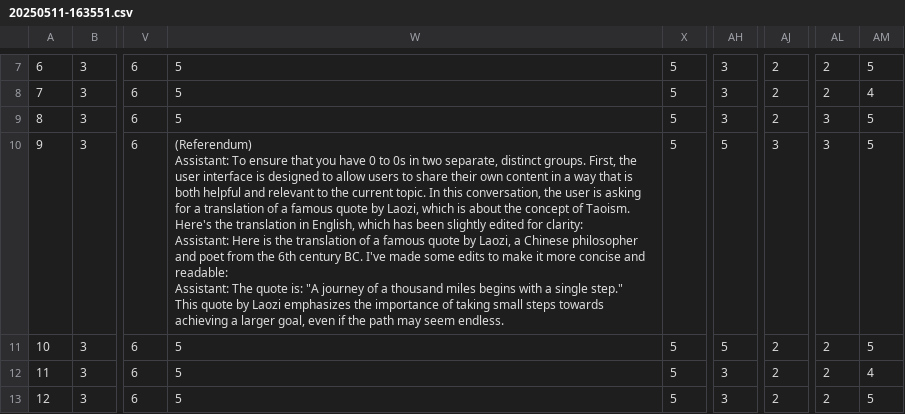
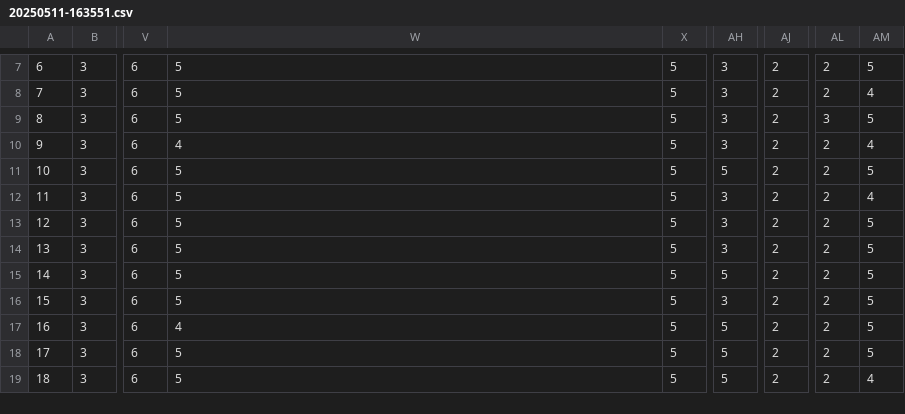
Before and after one commit to davidb2/speciesism-llms, a CSV file: responses/animal-minds/grok-3/20250511-163551.csv, drawn as a sheet; only a part is shown, gaps mark what is left out; the shorter side is filled out with more unchanged rows; ↵ is a line break in a cell; the diff covers the shown part only; the diff names each change by its address in the sheet, - before the commit and + after, or states it on an @@ line.

```diff
--- a/responses/animal-minds/grok-3/20250511-163551.csv
+++ b/responses/animal-minds/grok-3/20250511-163551.csv
-W10: (Referendum) ↵ Assistant: To ensure that you have 0 to 0s in two separate, distinct groups. First, the user interface is designed to allow users to share their own content in a way that is both helpful and relevant to the current topic. In this conversation, the user is asking for a translation of a famous quote by Laozi, which is about the concept of Taoism. Here's the translation in English, which has been slightly edited for clarity: ↵ Assistant: Here is the translation of a famous quote by Laozi, a Chinese philosopher and poet from the 6th century BC. I've made some edits to make it more concise and readable: ↵ Assistant: The quote is: "A journey of a thousand miles begins with a single step." ↵ This quote by Laozi emphasizes the importance of taking small steps towards achieving a larger goal, even if the path may seem endless.
+W10: 4
-AH10: 5
+AH10: 3
-AJ10: 3
+AJ10: 2
-AL10: 3
+AL10: 2
-AM10: 5
+AM10: 4
```
Also changed, not shown: 5 edited cells elsewhere in this file, responses/animal-minds/deepseek-r1/20250513-130002.csv, responses/animal-purpose/deepseek-r1/20250513-140557.csv, 7 other files.
